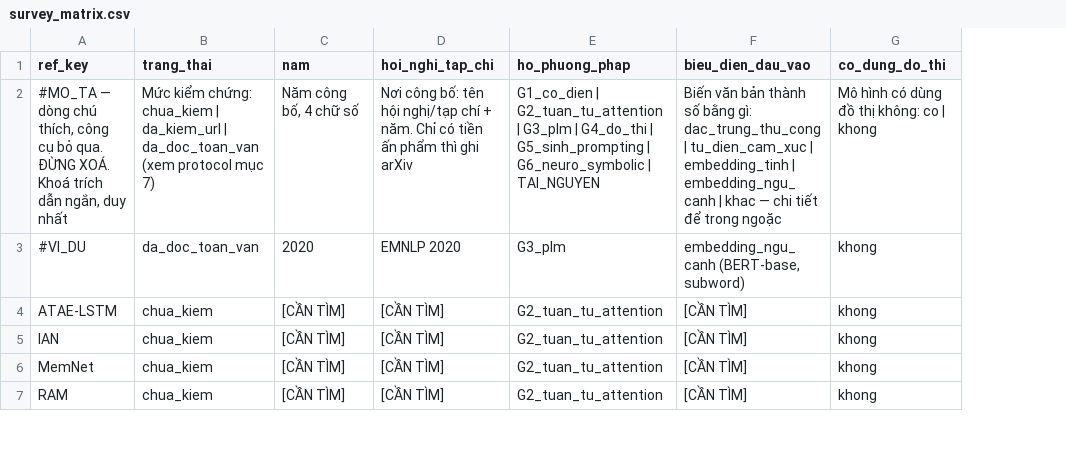
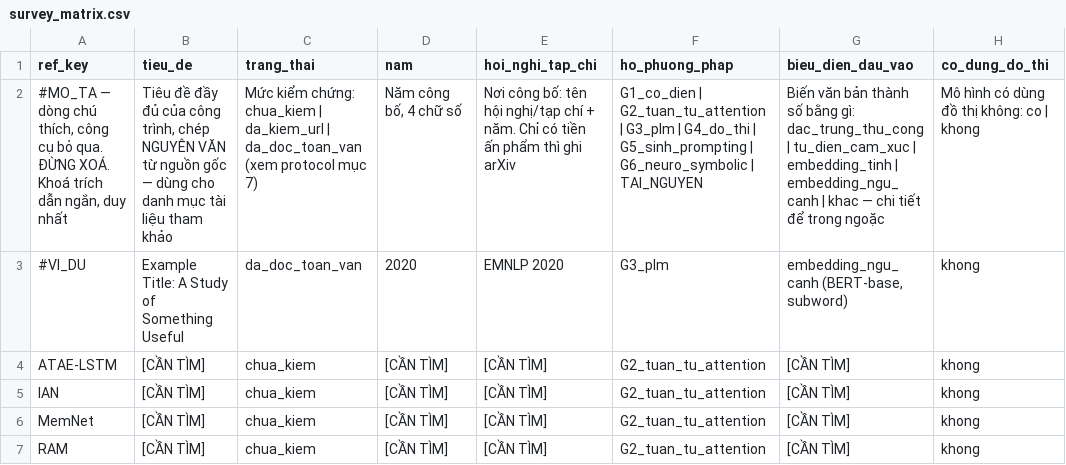
Before and after one commit to 2611326-NguyenMinhTrong/nsmgat-vietnamese-absa, a CSV file: chuyende1/survey/survey_matrix.csv, drawn as a sheet; only a part is shown; the diff covers the shown part only; the diff names each change by its address in the sheet, - before the commit and + after, or states it on an @@ line.

```diff
--- a/chuyende1/survey/survey_matrix.csv
+++ b/chuyende1/survey/survey_matrix.csv
+column B (tieu_de), rows 2-7: Tiêu đề đầy đủ của công trình, chép NGUYÊN VĂN từ nguồn gốc — dùng cho danh mục tài liệu tham khảo | Example Title: A Study of Something Useful | [CẦN TÌM] | [CẦN TÌM] | [CẦN TÌM] | [CẦN TÌM]
```
Also changed, not shown: 1 edited cell elsewhere in this file, 2 other files.
